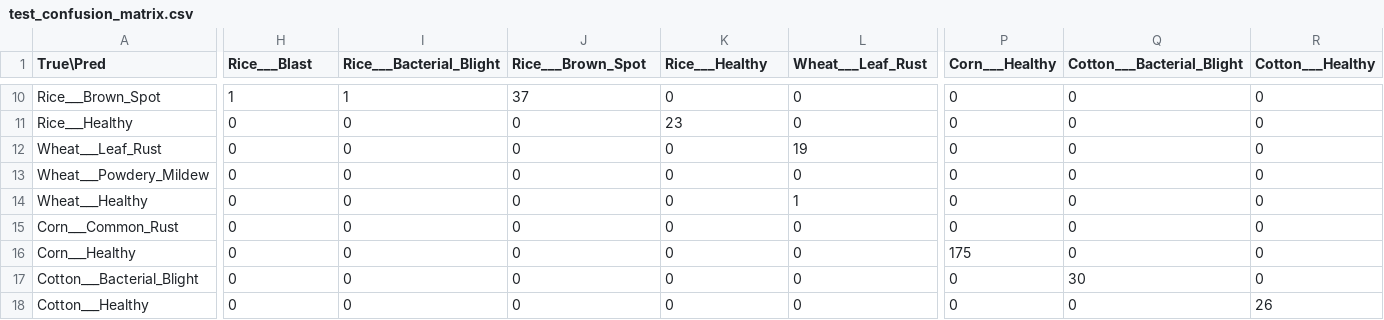
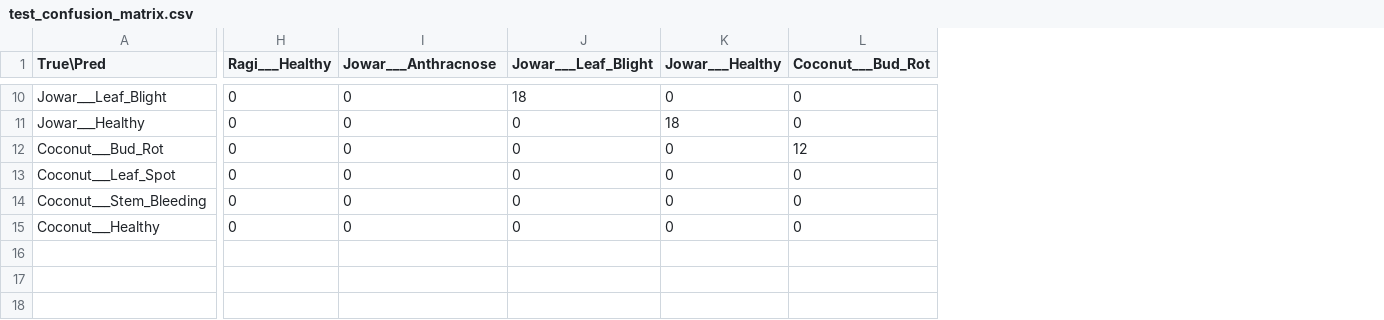
Before and after one commit to sushanthks18/Majorproject, a CSV file: backend/ml/test_confusion_matrix.csv, drawn as a sheet; only a part is shown, gaps mark what is left out; removed rows and columns are numbered as before the commit, all else as after; rows hold the shown columns only; the diff covers the shown part only; the diff names each change by its address in the sheet, - before the commit and + after, or states it on an @@ line.

Commit message:
feat(ml): integrate CNN leaf disease model exclusively for Ragi, Paddy, Jowar, and Coconut

```diff
--- a/backend/ml/test_confusion_matrix.csv
+++ b/backend/ml/test_confusion_matrix.csv
-column P (Corn___Healthy), rows 10-12: all 0; rows 16-18: 175 | 0 | 0
-column Q (Cotton___Bacterial_Blight), rows 10-12: all 0; rows 16-18: 0 | 30 | 0
-column R (Cotton___Healthy), rows 10-12: all 0; rows 16-18: 0 | 0 | 26
-H1: Rice___Blast
+H1: Ragi___Healthy
-I1: Rice___Bacterial_Blight
+I1: Jowar___Anthracnose
-J1: Rice___Brown_Spot
+J1: Jowar___Leaf_Blight
-K1: Rice___Healthy
+K1: Jowar___Healthy
-L1: Wheat___Leaf_Rust
+L1: Coconut___Bud_Rot
-A10 (True\Pred): Rice___Brown_Spot
+A10 (True\Pred): Jowar___Leaf_Blight
-H10 (Ragi___Healthy): 1
+H10 (Ragi___Healthy): 0
-I10 (Jowar___Anthracnose): 1
+I10 (Jowar___Anthracnose): 0
-J10 (Jowar___Leaf_Blight): 37
+J10 (Jowar___Leaf_Blight): 18
-A11 (True\Pred): Rice___Healthy
+A11 (True\Pred): Jowar___Healthy
-K11 (Jowar___Healthy): 23
+K11 (Jowar___Healthy): 18
-A12 (True\Pred): Wheat___Leaf_Rust
+A12 (True\Pred): Coconut___Bud_Rot
-L12 (Coconut___Bud_Rot): 19
+L12 (Coconut___Bud_Rot): 12
-row 13: Wheat___Powdery_Mildew | 0 | 0 | 0 | 0 | 0 | 0 | 0 | 0
-row 14: Wheat___Healthy | 0 | 0 | 0 | 0 | 1 | 0 | 0 | 0
-row 15: Corn___Common_Rust | 0 | 0 | 0 | 0 | 0 | 0 | 0 | 0
-A13 (True\Pred): Corn___Healthy
+A13 (True\Pred): Coconut___Leaf_Spot
-A14 (True\Pred): Cotton___Bacterial_Blight
+A14 (True\Pred): Coconut___Stem_Bleeding
-A15 (True\Pred): Cotton___Healthy
+A15 (True\Pred): Coconut___Healthy
```
Also changed, not shown: 38 edited cells elsewhere in this file, 15 other files.
